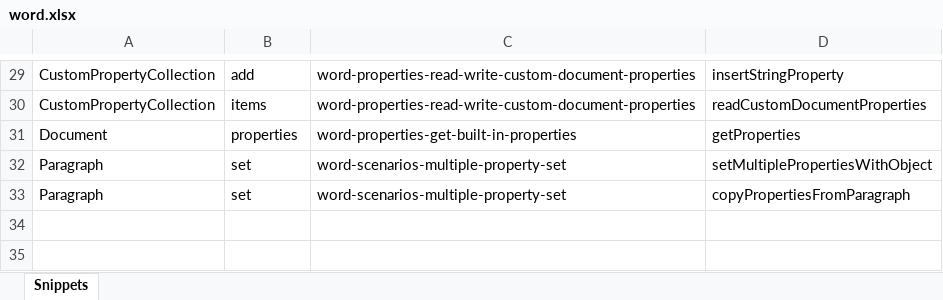
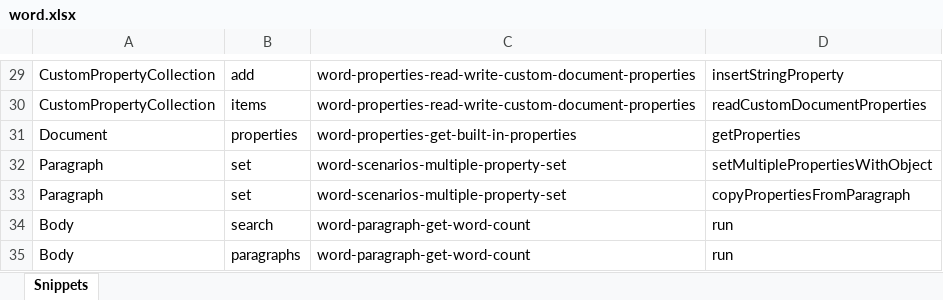
Before and after one commit to OfficeDev/office-js-snippets, an Excel workbook: snippet-extractor-metadata/word.xlsx, sheet Snippets, drawn as a sheet; only a part is shown, gaps mark what is left out; values as stored, in another font and other column widths than the file's, no borders; table styles not drawn; the diff names each change by its address in the sheet, - before the commit and + after, or states it on an @@ line.

Commit message:
[Word] Add Get word count snippet (#280)
* [Word] Add Get word count snippet

* Update snippet to include setup

* Updates based on feedback

* Minor cleanup

* Include author

```diff
--- a/snippet-extractor-metadata/word.xlsx (sheet Snippets)
+++ b/snippet-extractor-metadata/word.xlsx (sheet Snippets)
+row 34: Body | search | word-paragraph-get-word-count | run
+row 35: Body | paragraphs | word-paragraph-get-word-count | run
```
Also changed, not shown: 4 other files.
